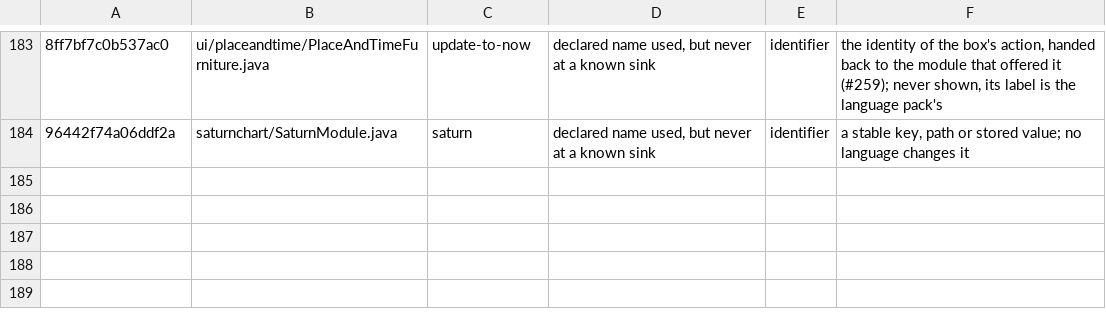
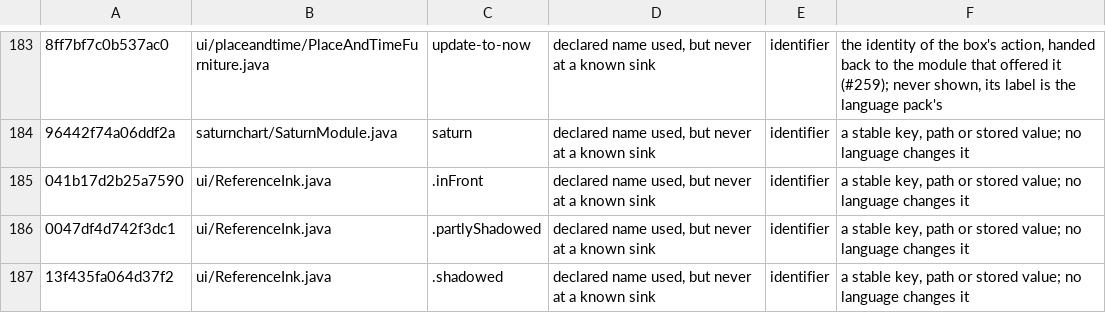
Before and after one commit to Aha43/JUranometria, a TSV file: docs/studies/language-ledger/manual-review.tsv, drawn as a sheet; only a part is shown, gaps mark what is left out; the diff names each change by its address in the sheet, - before the commit and + after, or states it on an @@ line.

```diff
--- a/docs/studies/language-ledger/manual-review.tsv
+++ b/docs/studies/language-ledger/manual-review.tsv
+row 185: 041b17d2b25a7590 | ui/ReferenceInk.java | .inFront | declared name used, but never at a known sink | identifier | a stable key, path or stored value; no language changes it
+row 186: 0047df4d742f3dc1 | ui/ReferenceInk.java | .partlyShadowed | declared name used, but never at a known sink | identifier | a stable key, path or stored value; no language changes it
+row 187: 13f435fa064d37f2 | ui/ReferenceInk.java | .shadowed | declared name used, but never at a known sink | identifier | a stable key, path or stored value; no language changes it
```
Also changed, not shown: 1 other file.
